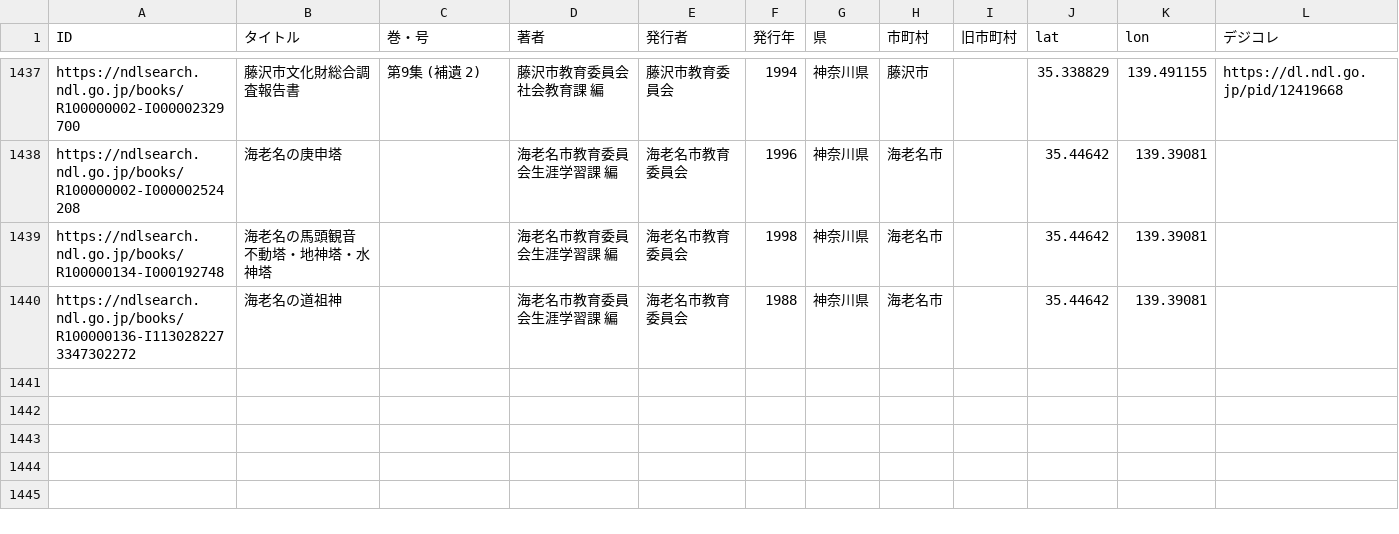
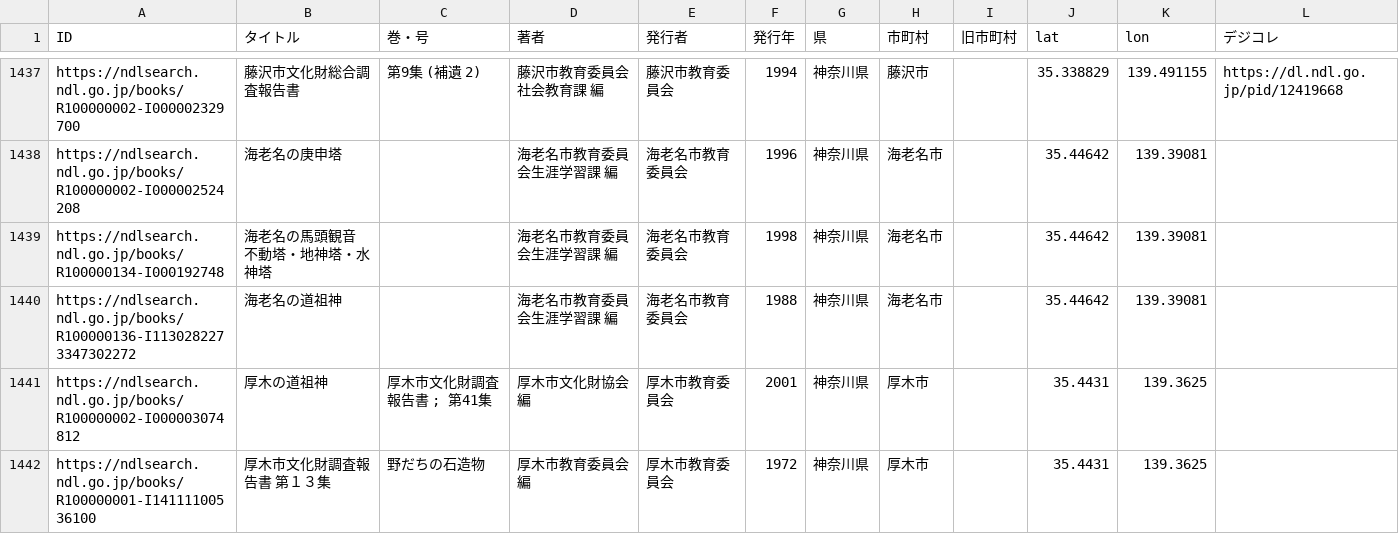
Before and after one commit to sekibutsu-info/booklist, a CSV file: booklist.csv, drawn as a sheet; only a part is shown, gaps mark what is left out; the diff names each change by its address in the sheet, - before the commit and + after, or states it on an @@ line.

```diff
--- a/booklist.csv
+++ b/booklist.csv
+row 1441: https://ndlsearch.ndl.go.jp/books/R100000002-I000003074812 | 厚木の道祖神 | 厚木市文化財調査報告書 ; 第41集 | 厚木市文化財協会 編 | 厚木市教育委員会 | 2001 | 神奈川県 | 厚木市 |  | 35.4431 | 139.3625
+row 1442: https://ndlsearch.ndl.go.jp/books/R100000001-I14111100536100 | 厚木市文化財調査報告書 第１３集 | 野だちの石造物 | 厚木市教育委員会 編 | 厚木市教育委員会 | 1972 | 神奈川県 | 厚木市 |  | 35.4431 | 139.3625
```
Also changed, not shown: 1 other file.
